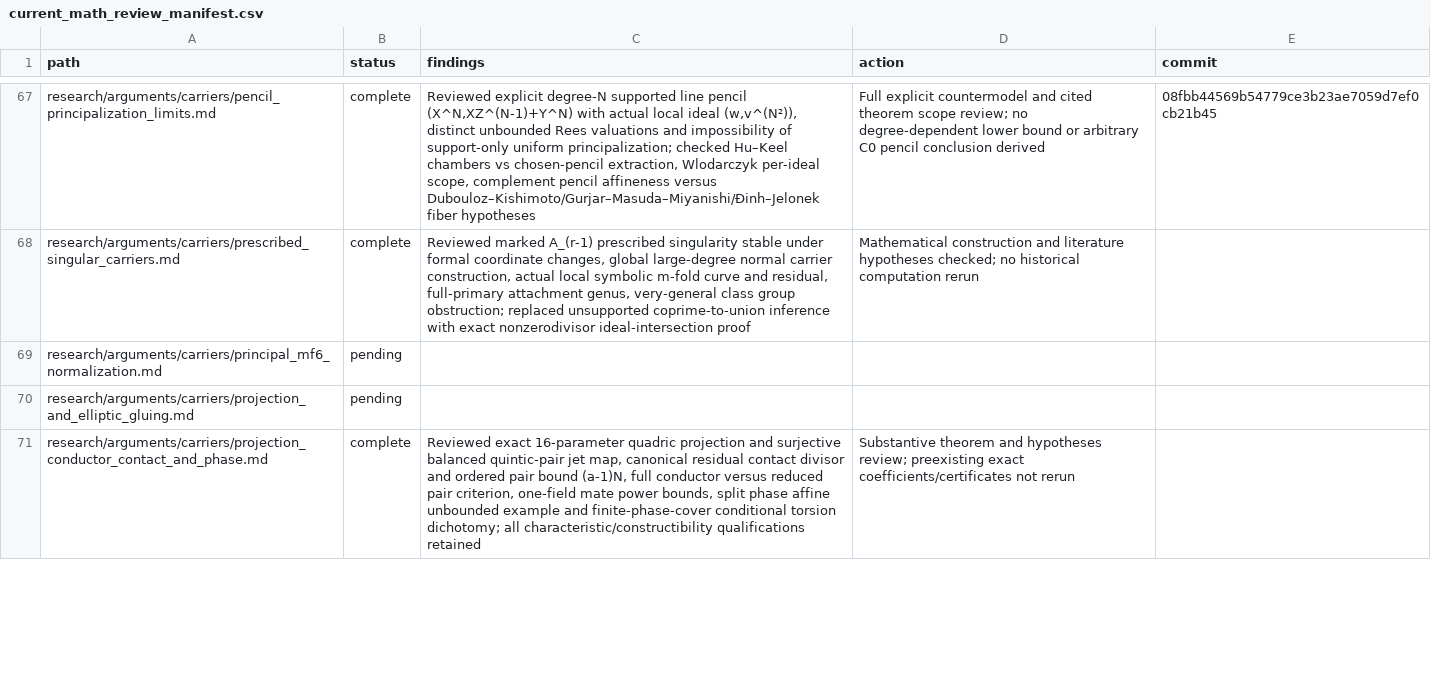
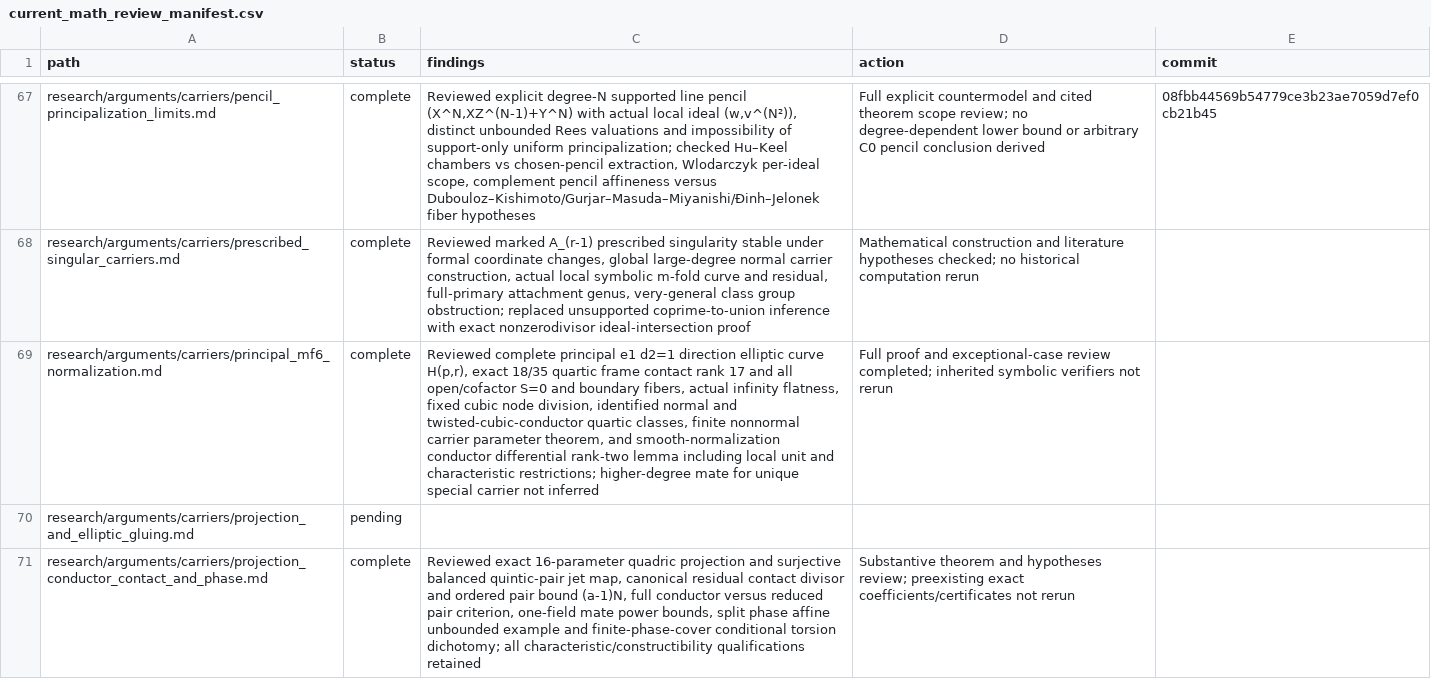
Before and after one commit to markluxton1/STCI, a CSV file: tmp/current_math_review_manifest.csv, drawn as a sheet; only a part is shown, gaps mark what is left out; the diff names each change by its address in the sheet, - before the commit and + after, or states it on an @@ line.

Commit message:
Complete principal defect-one elliptic quartic rank and conductor reviews

```diff
--- a/tmp/current_math_review_manifest.csv
+++ b/tmp/current_math_review_manifest.csv
-B69 (status): pending
+B69 (status): complete
-C69 (findings): (empty)
+C69 (findings): Reviewed complete principal e1 d2=1 direction elliptic curve H(p,r), exact 18/35 quartic frame contact rank 17 and all open/cofactor S=0 and boundary fibers, actual infinity flatness, fixed cubic node division, identified normal and twisted-cubic-conductor quartic classes, finite nonnormal carrier parameter theorem, and smooth-normalization conductor differential rank-two lemma including local unit and characteristic restrictions; higher-degree mate for unique special carrier not inferred
-D69 (action): (empty)
+D69 (action): Full proof and exceptional-case review completed; inherited symbolic verifiers not rerun
```
